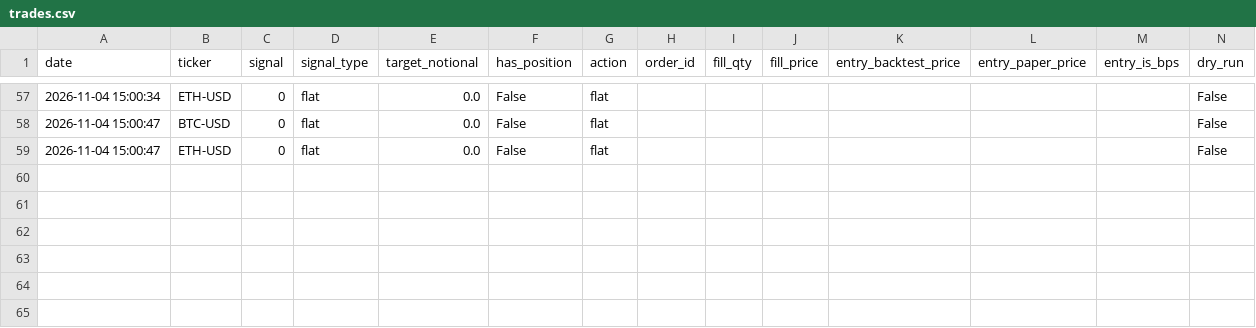
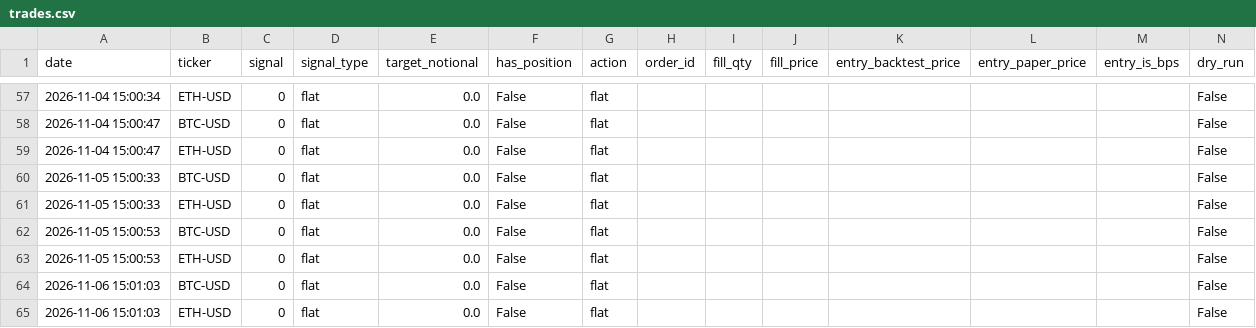
Before and after one commit to marcohwlam/quant-zero, a CSV file: paper_trading/h10_crypto_eql_reversal_v2/trades.csv, drawn as a sheet; only a part is shown, gaps mark what is left out; the diff names each change by its address in the sheet, - before the commit and + after, or states it on an @@ line.

```diff
--- a/paper_trading/h10_crypto_eql_reversal_v2/trades.csv
+++ b/paper_trading/h10_crypto_eql_reversal_v2/trades.csv
+row 60: 2026-11-05 15:00:33 | BTC-USD | 0 | flat | 0.0 | False | flat |  |  |  |  |  |  | False
+row 61: 2026-11-05 15:00:33 | ETH-USD | 0 | flat | 0.0 | False | flat |  |  |  |  |  |  | False
+row 62: 2026-11-05 15:00:53 | BTC-USD | 0 | flat | 0.0 | False | flat |  |  |  |  |  |  | False
+row 63: 2026-11-05 15:00:53 | ETH-USD | 0 | flat | 0.0 | False | flat |  |  |  |  |  |  | False
+row 64: 2026-11-06 15:01:03 | BTC-USD | 0 | flat | 0.0 | False | flat |  |  |  |  |  |  | False
+row 65: 2026-11-06 15:01:03 | ETH-USD | 0 | flat | 0.0 | False | flat |  |  |  |  |  |  | False
```
Also changed, not shown: paper_trading/h10_crypto_eql_reversal_v2/equity.csv, paper_trading/h10_crypto_eql_reversal_v2/evaluations.csv, 2 other files.
